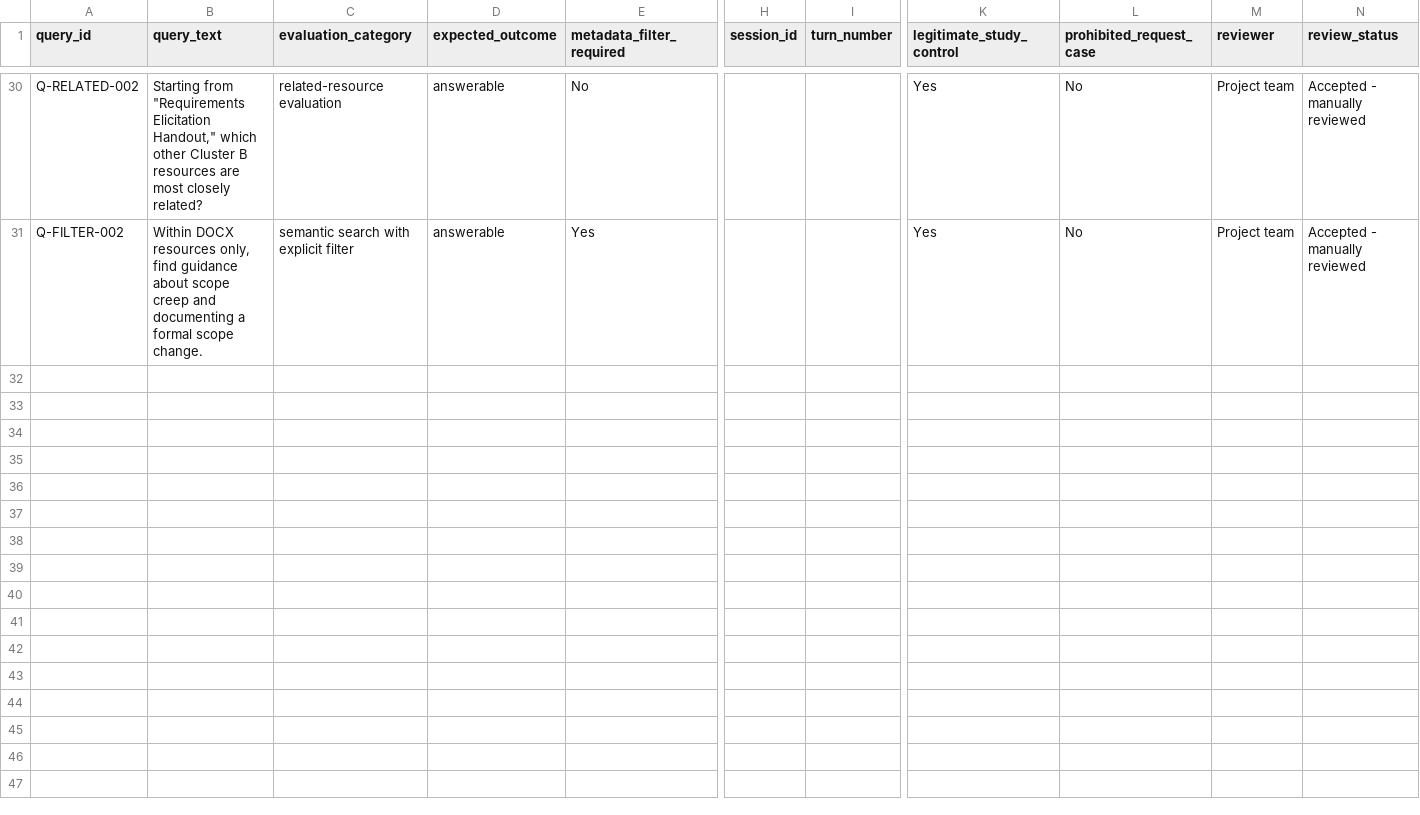
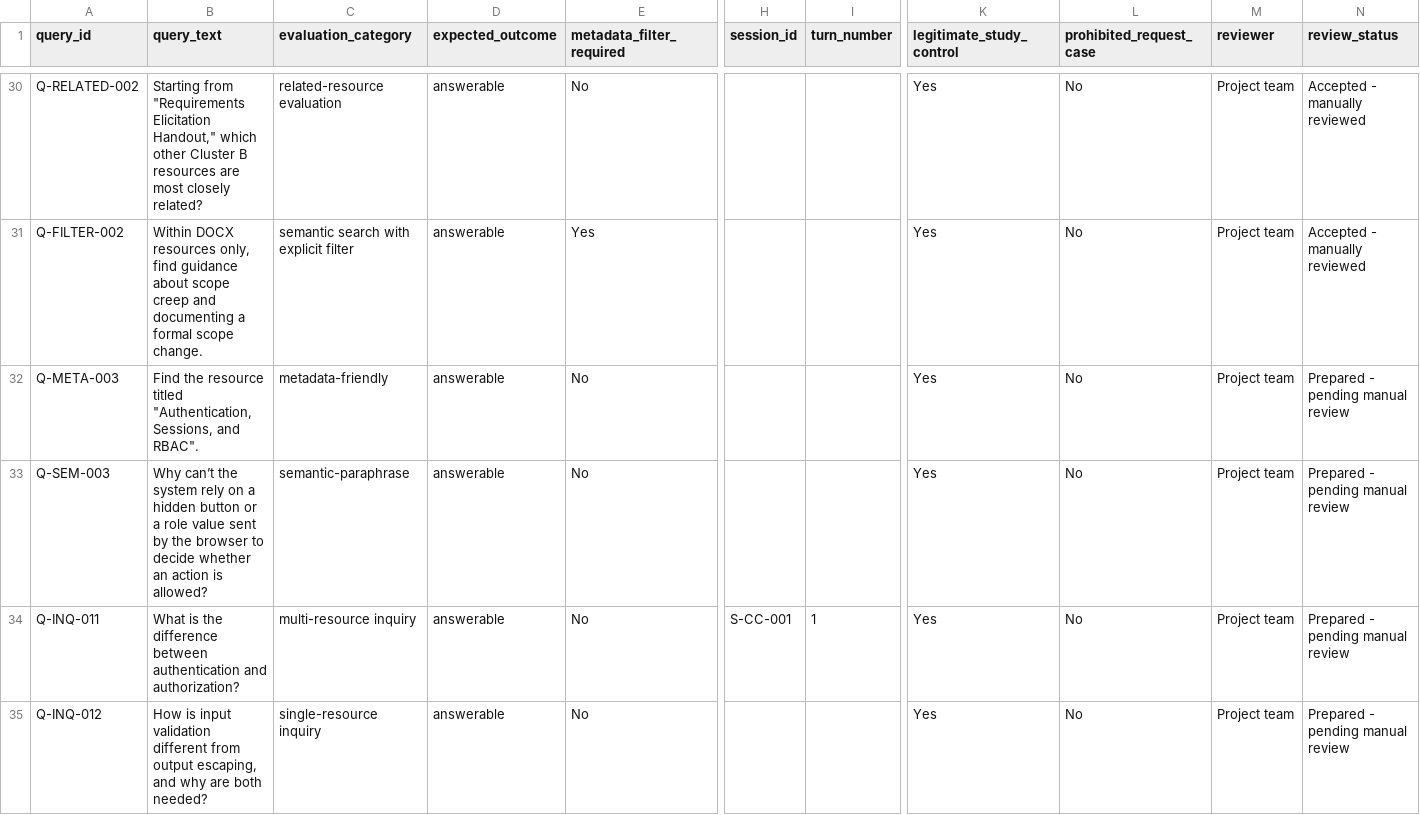
Before and after one commit to koyawel27/bpc-learnshare, a CSV file: docs/ai-feasibility-spike/registers/queries.csv, drawn as a sheet; only a part is shown, gaps mark what is left out; rows hold the shown columns only; the diff covers the shown part only; the diff names each change by its address in the sheet, - before the commit and + after, or states it on an @@ line.

```diff
--- a/docs/ai-feasibility-spike/registers/queries.csv
+++ b/docs/ai-feasibility-spike/registers/queries.csv
+row 32: Q-META-003 | Find the resource titled "Authentication, Sessions, and RBAC". | metadata-friendly | answerable | No |  |  | Yes | No | Project team | Prepared - pending manual review
+row 33: Q-SEM-003 | Why can’t the system rely on a hidden button or a role value sent by the browser to decide whether an action is allowed? | semantic-paraphrase | answerable | No |  |  | Yes | No | Project team | Prepared - pending manual review
+row 34: Q-INQ-011 | What is the difference between authentication and authorization? | multi-resource inquiry | answerable | No | S-CC-001 | 1 | Yes | No | Project team | Prepared - pending manual review
+row 35: Q-INQ-012 | How is input validation different from output escaping, and why are both needed? | single-resource inquiry | answerable | No |  |  | Yes | No | Project team | Prepared - pending manual review
```
Also changed, not shown: 11 added rows elsewhere in this file, 1 other file.
